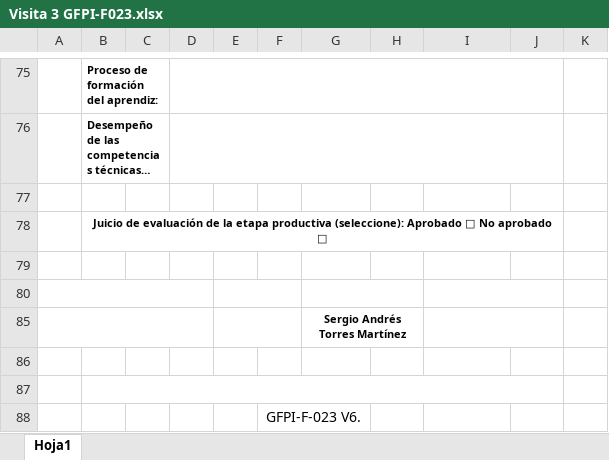
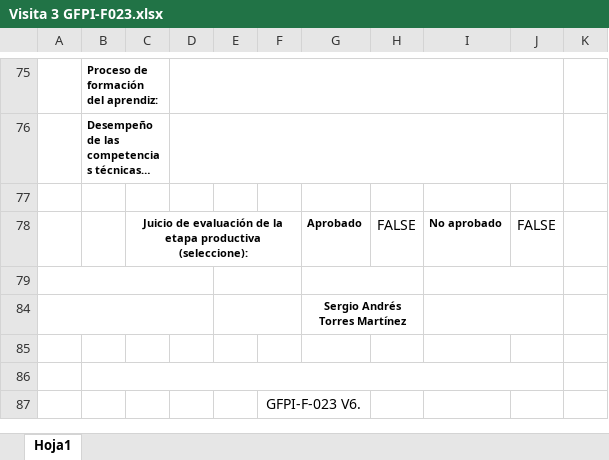
Before and after one commit to seantoma/manual-aprendiz-sena, an Excel workbook: Formatos/Visita 3 GFPI-F023.xlsx, sheet Hoja1, drawn as a sheet; only a part is shown, gaps mark what is left out; long unchanged cells end in …; values as stored, in another font and other column widths than the file's, no borders; conditional formats not drawn; removed rows and columns are numbered as before the commit, all else as after; the diff names each change by its address in the sheet, - before the commit and + after, or states it on an @@ line.

```diff
--- a/Formatos/Visita 3 GFPI-F023.xlsx (sheet Hoja1)
+++ b/Formatos/Visita 3 GFPI-F023.xlsx (sheet Hoja1)
-row 78:  | Juicio de evaluación de la etapa productiva (seleccione): Aprobado □ No aprobado □
-row 78: (empty)
+row 78:  |  | Juicio de evaluación de la etapa productiva (seleccione): |  |  |  | Aprobado | FALSE | No aprobado | FALSE
+C78:F78 merged
```
Also changed, not shown: Formatos/Visita 1 GFPI-F023.xlsx, Formatos/Visita 2 GFPI-F023.xlsx.
